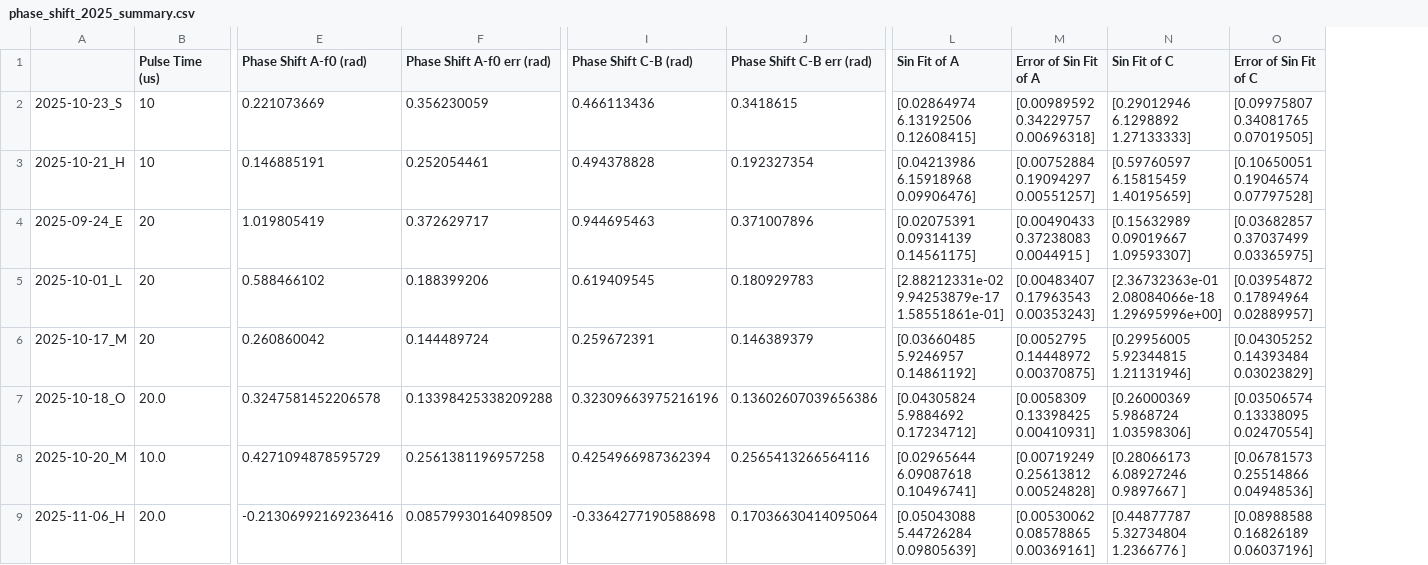
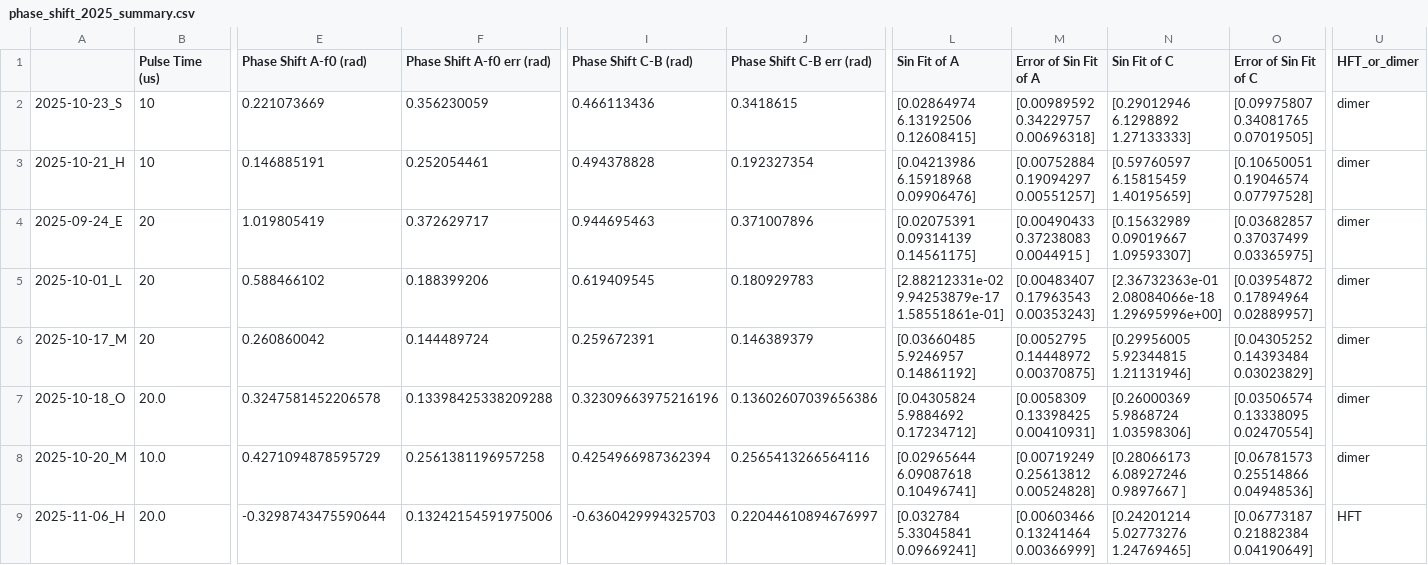
Before and after one commit to uoft-chiplab/Fast-Modulation-Contact-Correlation-Project, a CSV file: contact_correlations/phaseshift/phase_shift_2025_summary.csv, drawn as a sheet; only a part is shown, gaps mark what is left out; the diff names each change by its address in the sheet, - before the commit and + after, or states it on an @@ line.

Commit message:
updates to phase_shift_HFT, plot HFT data in summary

```diff
--- a/contact_correlations/phaseshift/phase_shift_2025_summary.csv
+++ b/contact_correlations/phaseshift/phase_shift_2025_summary.csv
+column U (HFT_or_dimer), rows 2-9: dimer | dimer | dimer | dimer | dimer | dimer | dimer | HFT
-E9 (Phase Shift A-f0 (rad)): -0.21306992169236416
+E9 (Phase Shift A-f0 (rad)): -0.3298743475590644
-F9 (Phase Shift A-f0 err (rad)): 0.08579930164098509
+F9 (Phase Shift A-f0 err (rad)): 0.13242154591975006
-I9 (Phase Shift C-B (rad)): -0.3364277190588698
+I9 (Phase Shift C-B (rad)): -0.6360429994325703
-J9 (Phase Shift C-B err (rad)): 0.17036630414095064
+J9 (Phase Shift C-B err (rad)): 0.22044610894676997
-L9 (Sin Fit of A): [0.05043088 5.44726284 0.09805639]
+L9 (Sin Fit of A): [0.032784 5.33045841 0.09669241]
-M9 (Error of Sin Fit of A): [0.00530062 0.08578865 0.00369161]
+M9 (Error of Sin Fit of A): [0.00603466 0.13241464 0.00366999]
-N9 (Sin Fit of C): [0.44877787 5.32734804 1.2366776 ]
+N9 (Sin Fit of C): [0.24201214 5.02773276 1.24769465]
-O9 (Error of Sin Fit of C): [0.08988588 0.16826189 0.06037196]
+O9 (Error of Sin Fit of C): [0.06773187 0.21882384 0.04190649]
```
Also changed, not shown: 2 other files.
